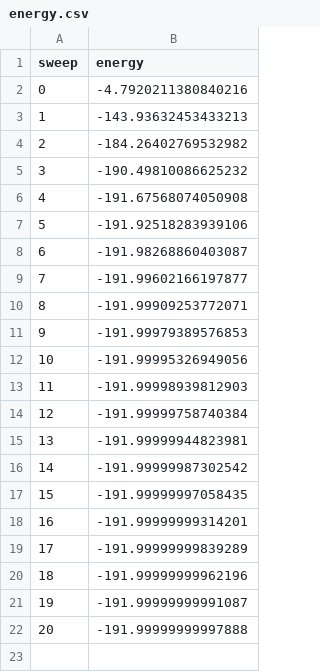
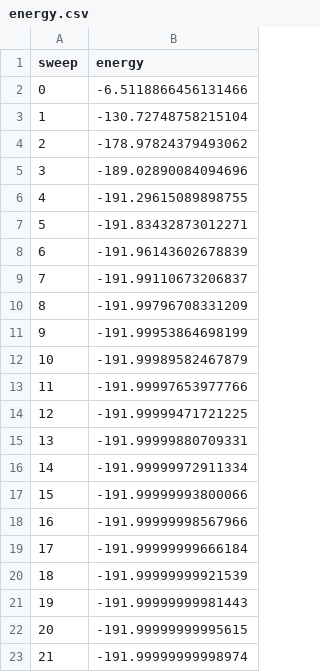
Before and after one commit to MadComputationalPhys2003/Progect_Gonchar, a CSV file: FaustSpin/FaustSpin/energy.csv, drawn as a sheet.

```diff
--- a/FaustSpin/FaustSpin/energy.csv
+++ b/FaustSpin/FaustSpin/energy.csv
@@ -1,22 +1,23 @@
 sweep,energy
-0,-4.7920211380840216
-1,-143.93632453433213
-2,-184.26402769532982
-3,-190.49810086625232
-4,-191.67568074050908
-5,-191.92518283939106
-6,-191.98268860403087
-7,-191.99602166197877
-8,-191.99909253772071
-9,-191.99979389576853
-10,-191.99995326949056
-11,-191.99998939812903
-12,-191.99999758740384
-13,-191.99999944823981
-14,-191.99999987302542
-15,-191.99999997058435
-16,-191.99999999314201
-17,-191.99999999839289
-18,-191.99999999962196
-19,-191.99999999991087
-20,-191.99999999997888
+0,-6.5118866456131466
+1,-130.72748758215104
+2,-178.97824379493062
+3,-189.02890084094696
+4,-191.29615089898755
+5,-191.83432873012271
+6,-191.96143602678839
+7,-191.99110673206837
+8,-191.99796708331209
+9,-191.99953864698199
+10,-191.99989582467879
+11,-191.99997653977766
+12,-191.99999471721225
+13,-191.99999880709331
+14,-191.99999972911334
+15,-191.99999993800066
+16,-191.99999998567966
+17,-191.99999999666184
+18,-191.99999999921539
+19,-191.99999999981443
+20,-191.99999999995615
+21,-191.99999999998974
```
Also changed, not shown: 8 other files.
